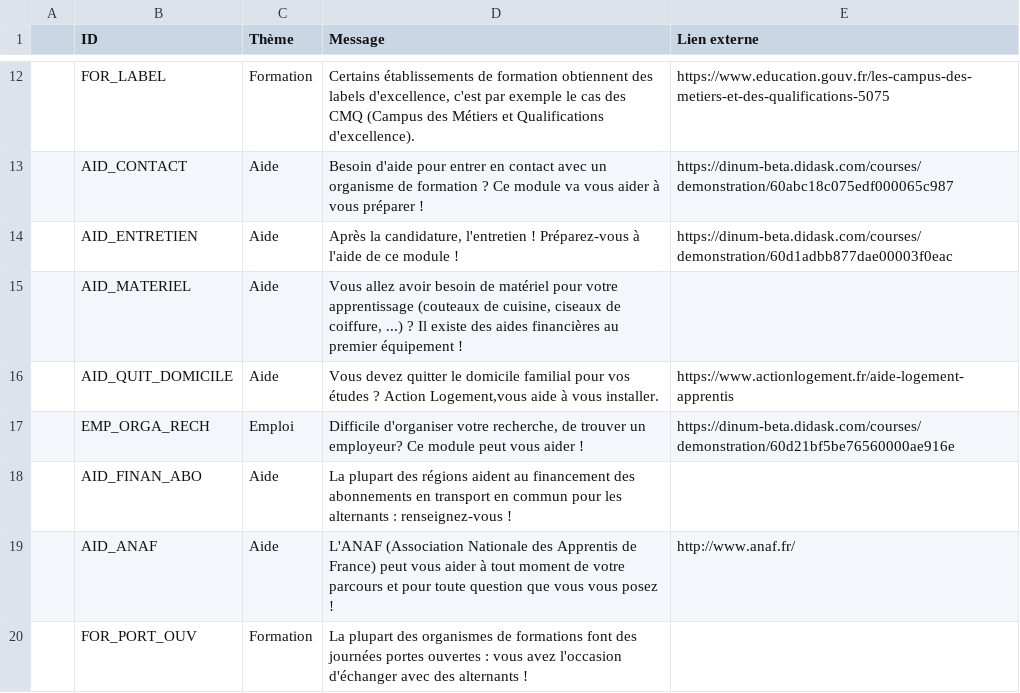
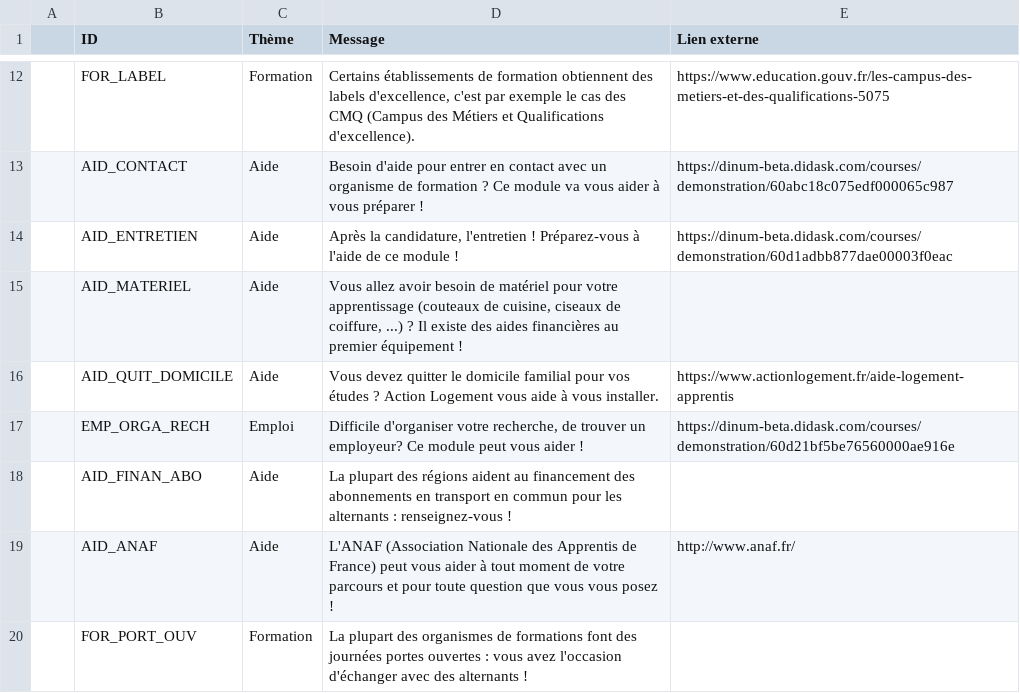
Before and after one commit to mission-apprentissage/labonnealternance-old, a CSV file: ui/config/astuces.csv, drawn as a sheet; only a part is shown, gaps mark what is left out.

Commit message:
Update astuces.csv

```diff
--- a/ui/config/astuces.csv
+++ b/ui/config/astuces.csv
@@ -15,3 +15,3 @@
 ;AID_MATERIEL;Aide;Vous allez avoir besoin de matériel pour votre apprentissage (couteaux de cuisine, ciseaux de coiffure, ...) ? Il existe des aides financières au premier équipement !;
-;AID_QUIT_DOMICILE;Aide;Vous devez quitter le domicile familial pour vos études ? Action Logement,vous aide à vous installer.;https://www.actionlogement.fr/aide-logement-apprentis
+;AID_QUIT_DOMICILE;Aide;Vous devez quitter le domicile familial pour vos études ? Action Logement vous aide à vous installer.;https://www.actionlogement.fr/aide-logement-apprentis
 ;EMP_ORGA_RECH;Emploi;Difficile d'organiser votre recherche, de trouver un employeur? Ce module peut vous aider ! ;https://dinum-beta.didask.com/courses/demonstration/60d21bf5be76560000ae916e
```
